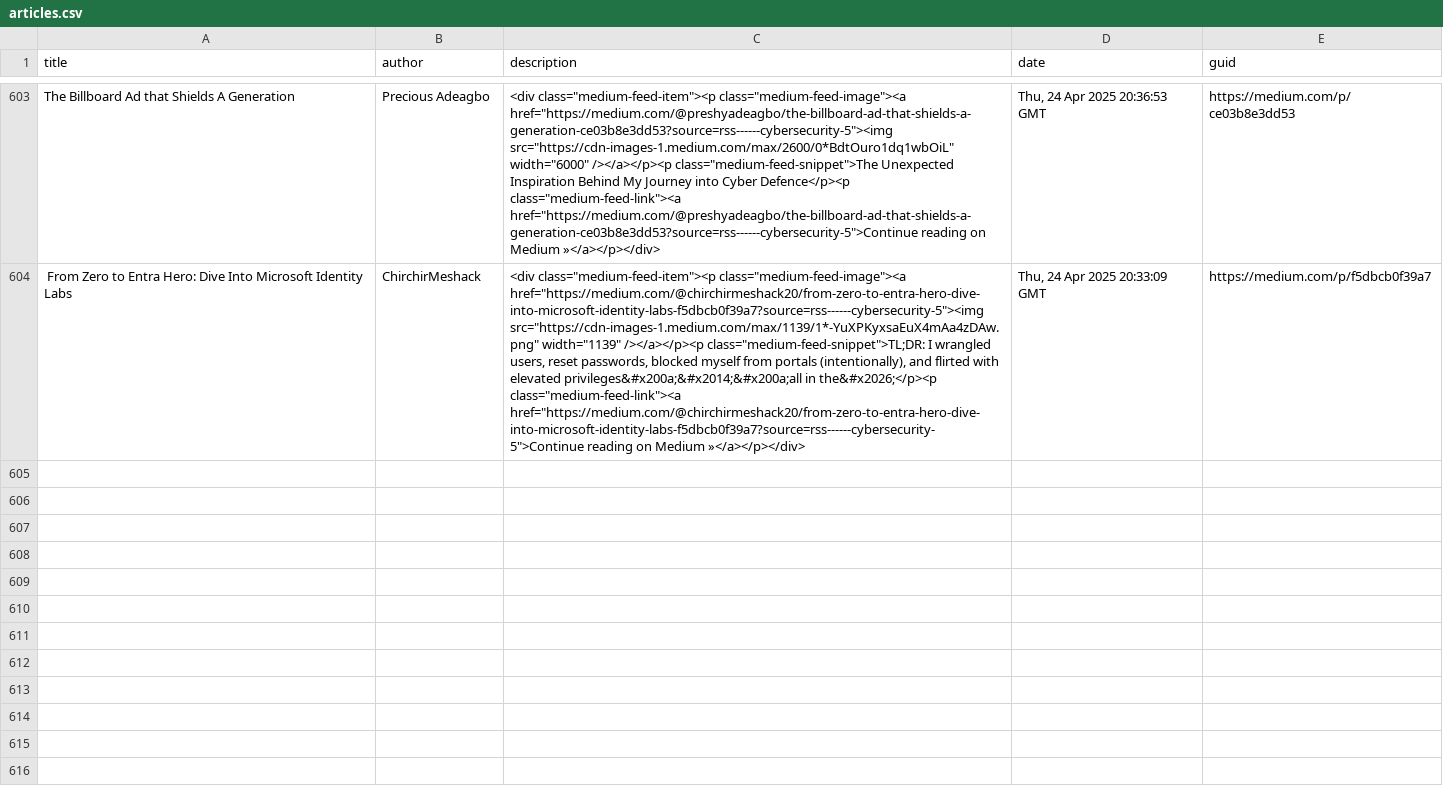
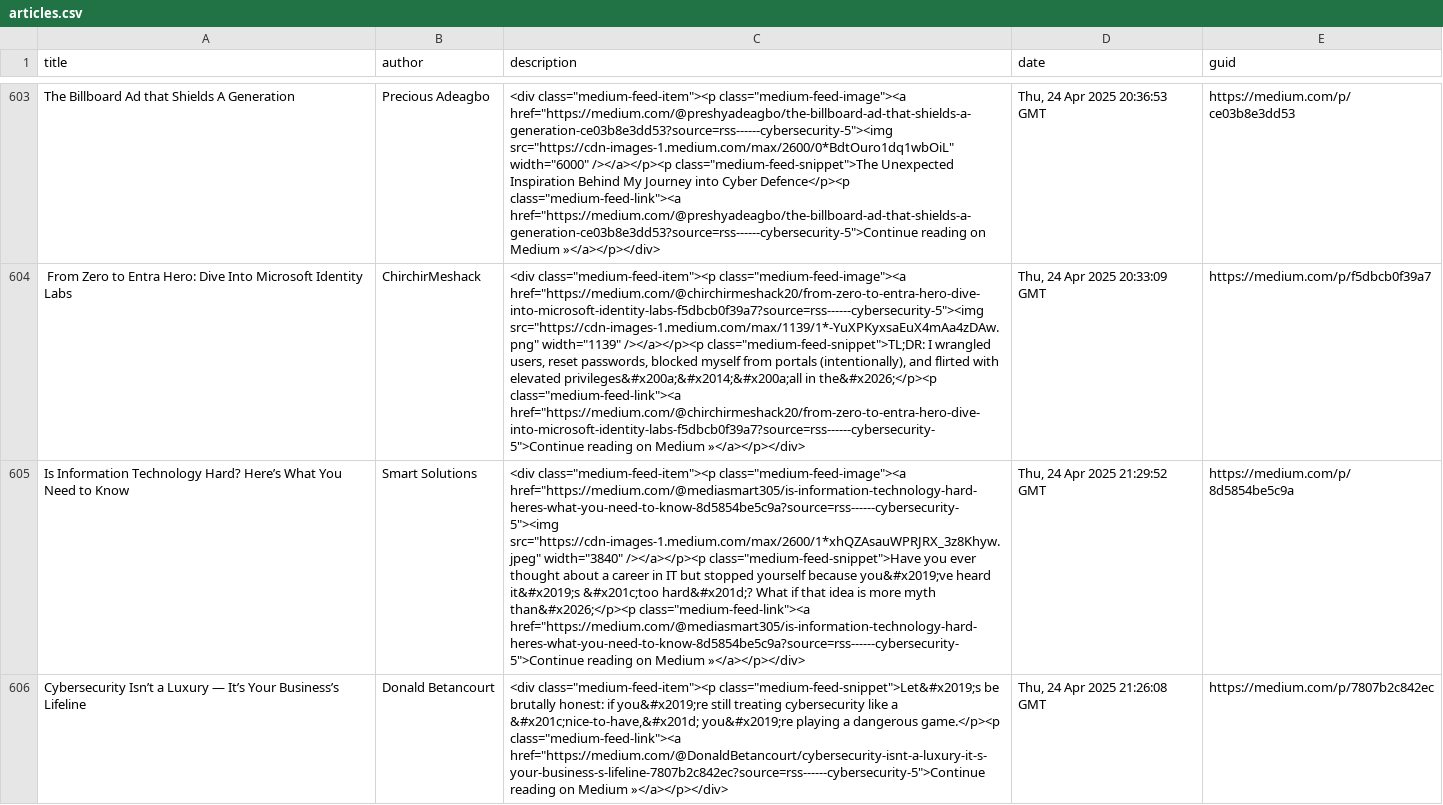
Before and after one commit to thexnumb/thexwriteup, a CSV file: articles.csv, drawn as a sheet; only a part is shown, gaps mark what is left out; the diff covers the shown part only; the diff names each change by its address in the sheet, - before the commit and + after, or states it on an @@ line.

```diff
--- a/articles.csv
+++ b/articles.csv
+row 605: Is Information Technology Hard? Here’s What You Need to Know | Smart Solutions | <div class="medium-feed-item"><p class="medium-feed-image"><a href="https://medium.com/@mediasmart305/is-information-technology-hard-heres-what-you-need-to-know-8d5854be5c9a?source=rss------cybersecurity-5"><img src="https://cdn-images-1.medium.com/max/2600/1*xhQZAsauWPRJRX_3z8Khyw.jpeg" width="3840" /></a></p><p class="medium-feed-snippet">Have you ever thought about a career in IT but stopped yourself because you&#x2019;ve heard it&#x2019;s &#x201c;too hard&#x201d;? What if that idea is more myth than&#x2026;</p><p class="medium-feed-link"><a href="https://medium.com/@mediasmart305/is-information-technology-hard-heres-what-you-need-to-know-8d5854be5c9a?source=rss------cybersecurity-5">Continue reading on Medium »</a></p></div> | Thu, 24 Apr 2025 21:29:52 GMT | https://medium.com/p/8d5854be5c9a
+row 606: Cybersecurity Isn’t a Luxury — It’s Your Business’s Lifeline | Donald Betancourt | <div class="medium-feed-item"><p class="medium-feed-snippet">Let&#x2019;s be brutally honest: if you&#x2019;re still treating cybersecurity like a &#x201c;nice-to-have,&#x201d; you&#x2019;re playing a dangerous game.</p><p class="medium-feed-link"><a href="https://medium.com/@DonaldBetancourt/cybersecurity-isnt-a-luxury-it-s-your-business-s-lifeline-7807b2c842ec?source=rss------cybersecurity-5">Continue reading on Medium »</a></p></div> | Thu, 24 Apr 2025 21:26:08 GMT | https://medium.com/p/7807b2c842ec
```
Also changed, not shown: 2 added rows elsewhere in this file, 1 other file.
